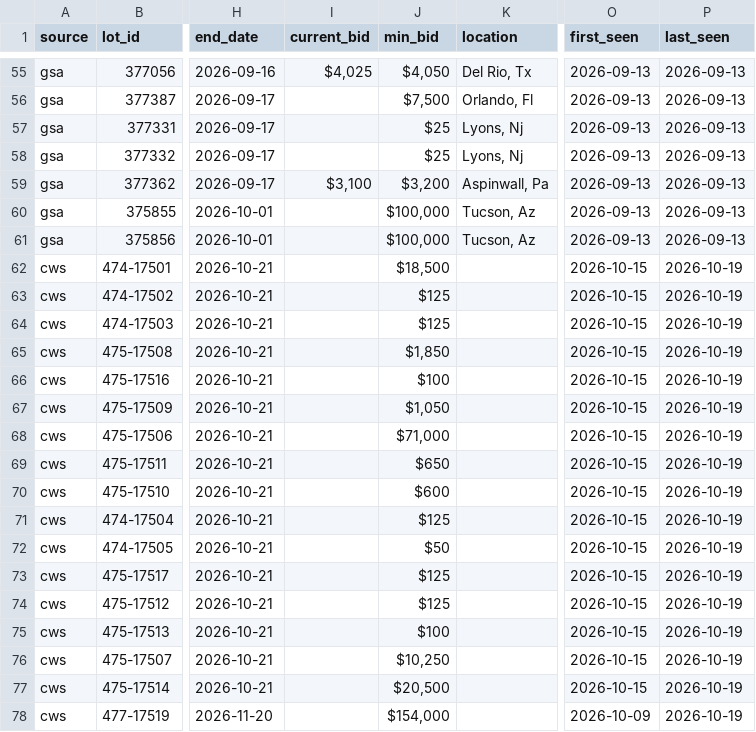
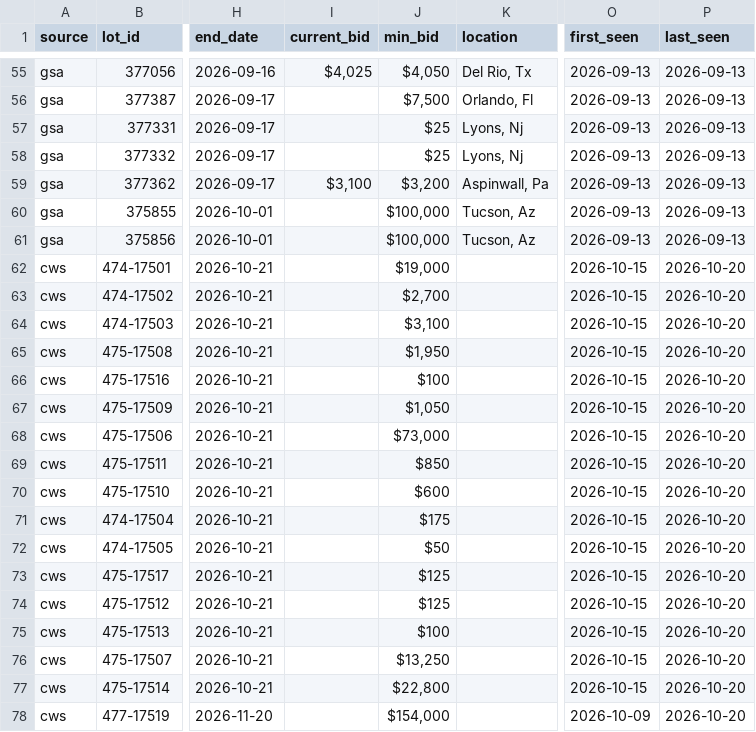
Before and after one commit to esamson6-claude/gov-auctions, a CSV file: data/lots.csv, drawn as a sheet; only a part is shown, gaps mark what is left out; the diff names each change by its address in the sheet, - before the commit and + after, or states it on an @@ line.

```diff
--- a/data/lots.csv
+++ b/data/lots.csv
-J62 (min_bid): $18,500
+J62 (min_bid): $19,000
-P62:P78 (last_seen): 2026-10-19
+P62:P78 (last_seen): 2026-10-20
-J63 (min_bid): $125
+J63 (min_bid): $2,700
-J64 (min_bid): $125
+J64 (min_bid): $3,100
-J65 (min_bid): $1,850
+J65 (min_bid): $1,950
-J68 (min_bid): $71,000
+J68 (min_bid): $73,000
-J69 (min_bid): $650
+J69 (min_bid): $850
-J71 (min_bid): $125
+J71 (min_bid): $175
-J76 (min_bid): $10,250
+J76 (min_bid): $13,250
-J77 (min_bid): $20,500
+J77 (min_bid): $22,800
```
Also changed, not shown: data/auctions.csv, 1 other file.
